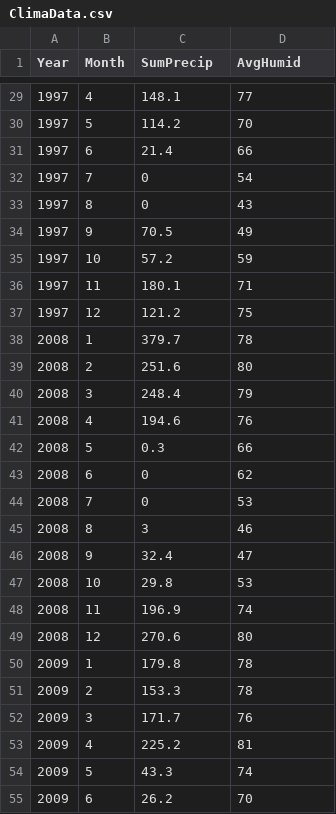
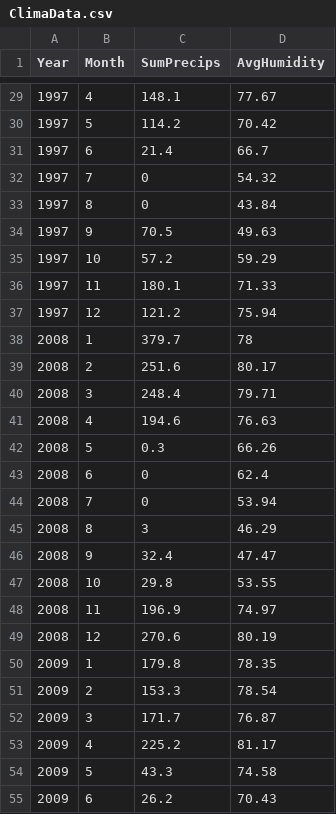
Before and after one commit to musikzauberin/buzz, a CSV file: data/rearranged/ClimaData.csv, drawn as a sheet; only a part is shown, gaps mark what is left out; the diff covers the shown part only.

```diff
--- a/data/rearranged/ClimaData.csv
+++ b/data/rearranged/ClimaData.csv
@@ -1 +1 @@
-Year,Month,SumPrecip,AvgHumid
+Year,Month,SumPrecips,AvgHumidity
@@ -29,27 +29,27 @@ Year,Month,SumPrecip,AvgHumid
-1997,4,148.1,77
-1997,5,114.2,70
-1997,6,21.4,66
-1997,7,0,54
-1997,8,0,43
-1997,9,70.5,49
-1997,10,57.2,59
-1997,11,180.1,71
-1997,12,121.2,75
+1997,4,148.1,77.67
+1997,5,114.2,70.42
+1997,6,21.4,66.7
+1997,7,0,54.32
+1997,8,0,43.84
+1997,9,70.5,49.63
+1997,10,57.2,59.29
+1997,11,180.1,71.33
+1997,12,121.2,75.94
 2008,1,379.7,78
-2008,2,251.6,80
-2008,3,248.4,79
-2008,4,194.6,76
-2008,5,0.3,66
-2008,6,0,62
-2008,7,0,53
-2008,8,3,46
-2008,9,32.4,47
-2008,10,29.8,53
-2008,11,196.9,74
-2008,12,270.6,80
-2009,1,179.8,78
-2009,2,153.3,78
-2009,3,171.7,76
-2009,4,225.2,81
-2009,5,43.3,74
-2009,6,26.2,70
+2008,2,251.6,80.17
+2008,3,248.4,79.71
+2008,4,194.6,76.63
+2008,5,0.3,66.26
+2008,6,0,62.4
+2008,7,0,53.94
+2008,8,3,46.29
+2008,9,32.4,47.47
+2008,10,29.8,53.55
+2008,11,196.9,74.97
+2008,12,270.6,80.19
+2009,1,179.8,78.35
+2009,2,153.3,78.54
+2009,3,171.7,76.87
+2009,4,225.2,81.17
+2009,5,43.3,74.58
+2009,6,26.2,70.43
```
Also changed, not shown: 33 edited cells elsewhere in this file, 25 other files.
